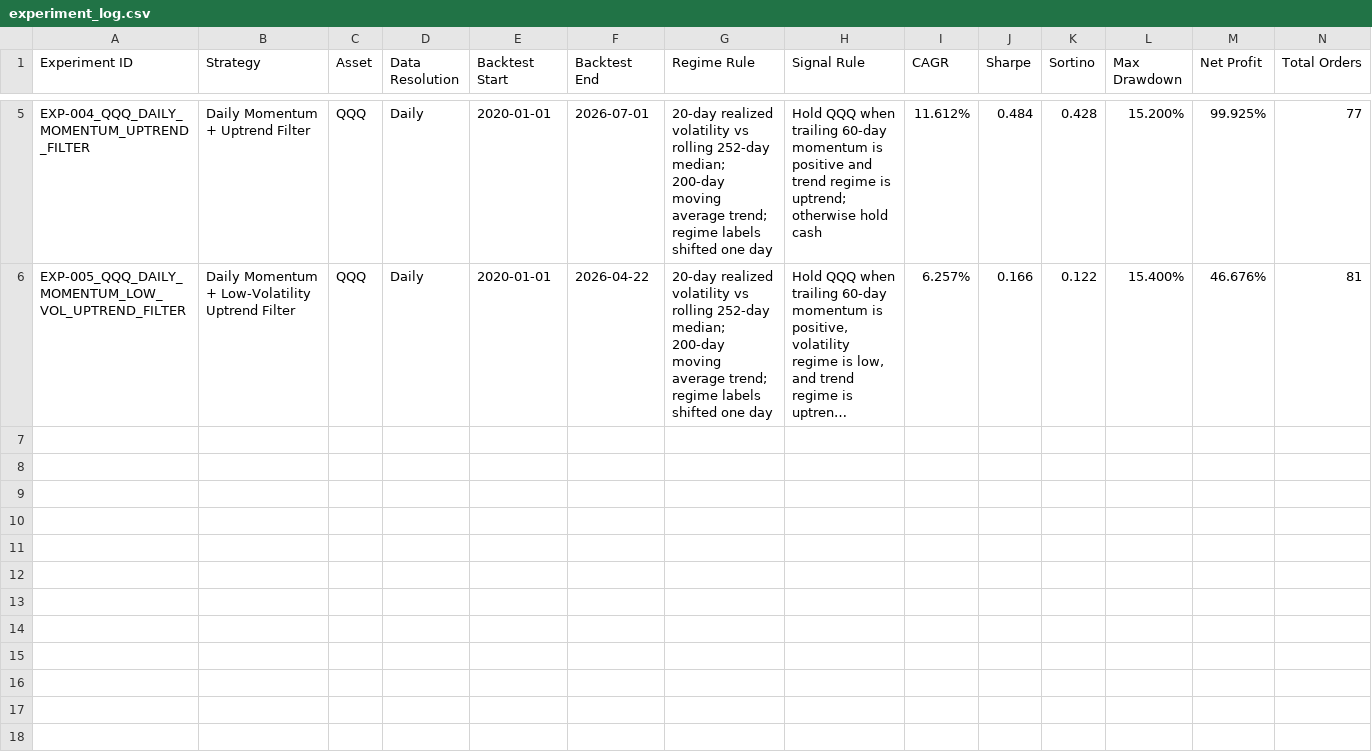
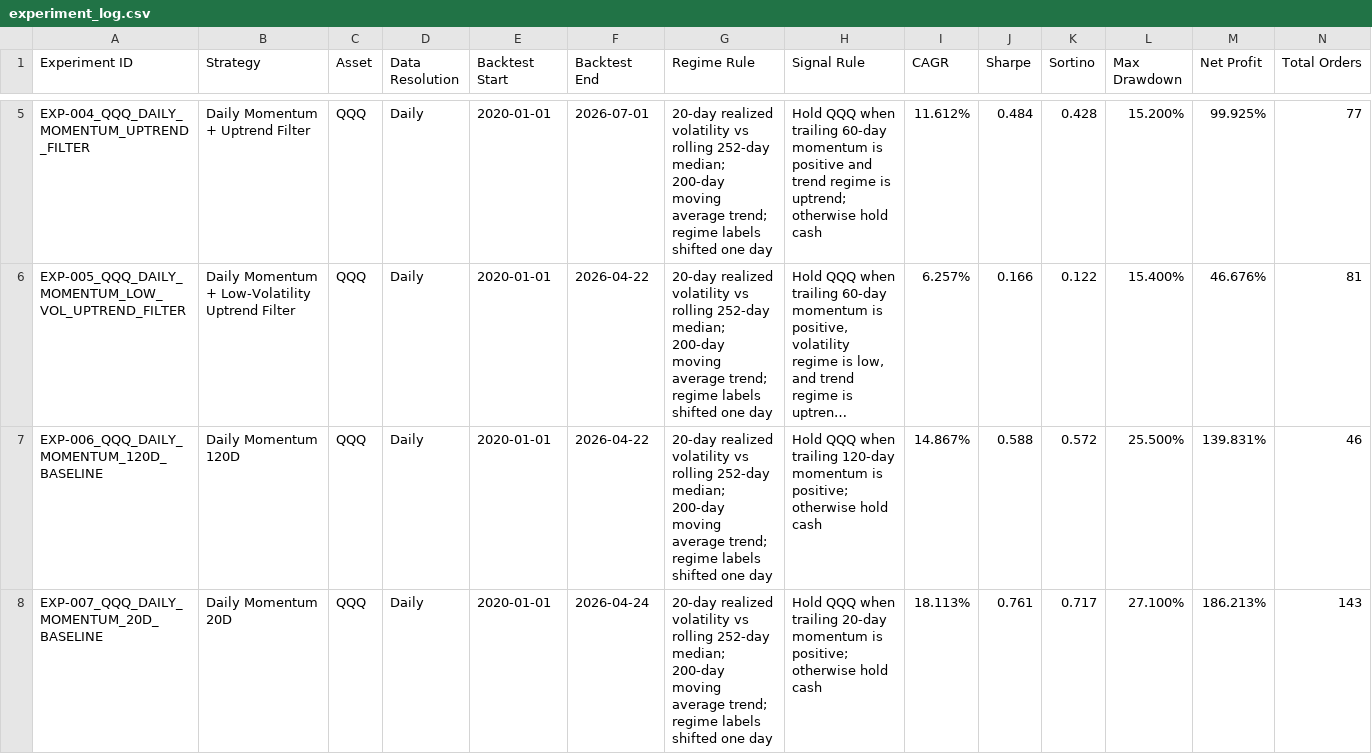
Before and after one commit to rdravid2005/cross-strategy-regime-analysis, a CSV file: results/experiment_log.csv, drawn as a sheet; only a part is shown, gaps mark what is left out; long unchanged cells end in …; rows hold the shown columns only; the diff names each change by its address in the sheet, - before the commit and + after, or states it on an @@ line.

Commit message:
Add momentum lookback robustness tests
Record the 20-day and 120-day momentum experiments, regime summaries,
performance results, and execution-timing limitation.

```diff
--- a/results/experiment_log.csv
+++ b/results/experiment_log.csv
+row 7: EXP-006_QQQ_DAILY_MOMENTUM_120D_BASELINE | Daily Momentum 120D | QQQ | Daily | 2020-01-01 | 2026-04-22 | 20-day realized volatility vs rolling 252-day median; 200-day moving average trend; regime labels shifted one day | Hold QQQ when trailing 120-day momentum is positive; otherwise hold cash | 14.867% | 0.588 | 0.572 | 25.500% | 139.831% | 46
+row 8: EXP-007_QQQ_DAILY_MOMENTUM_20D_BASELINE | Daily Momentum 20D | QQQ | Daily | 2020-01-01 | 2026-04-24 | 20-day realized volatility vs rolling 252-day median; 200-day moving average trend; regime labels shifted one day | Hold QQQ when trailing 20-day momentum is positive; otherwise hold cash | 18.113% | 0.761 | 0.717 | 27.100% | 186.213% | 143
```
Also changed, not shown: 6 other files.
